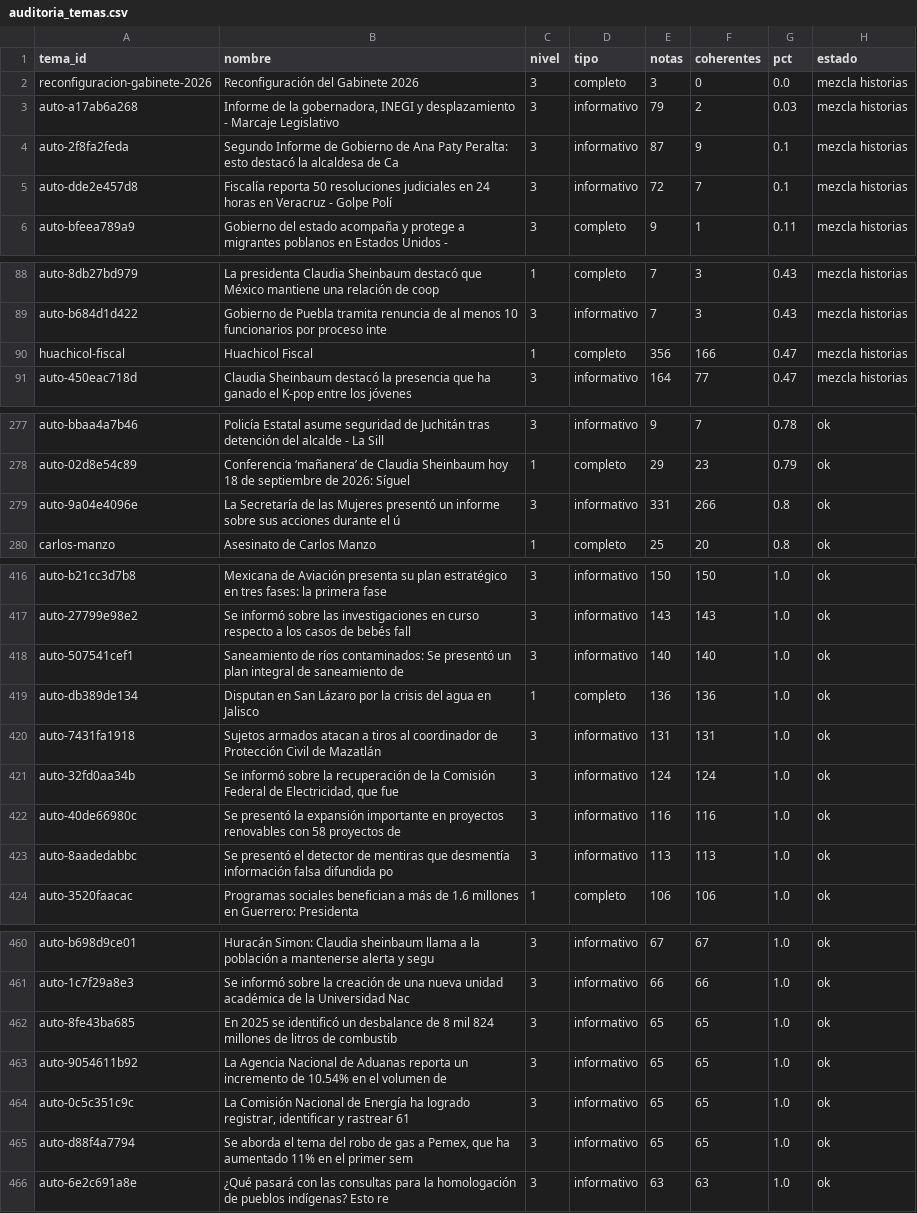
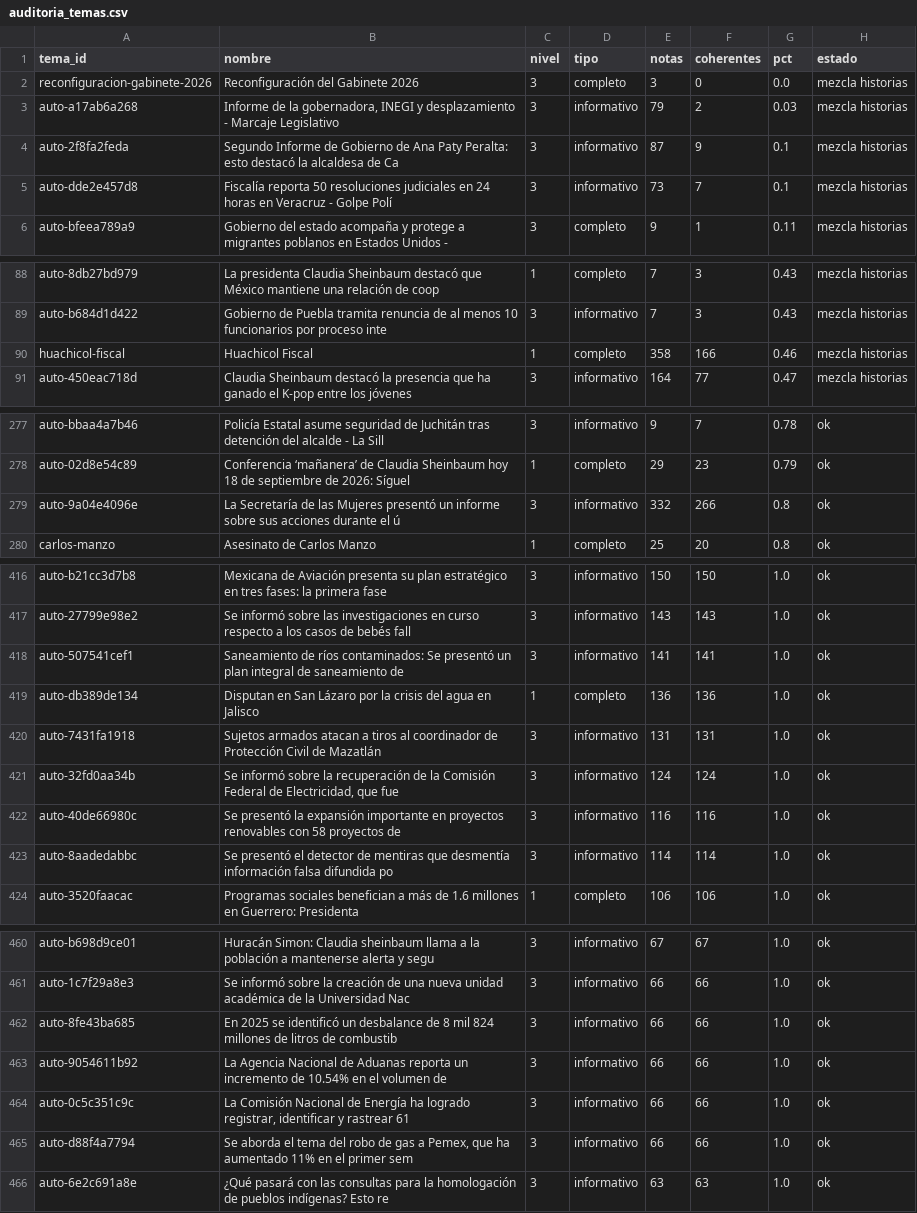
Before and after one commit to OckarLezama/ecosistema-politico, a CSV file: data/auditoria_temas.csv, drawn as a sheet; only a part is shown, gaps mark what is left out.

```diff
--- a/data/auditoria_temas.csv
+++ b/data/auditoria_temas.csv
@@ -4,3 +4,3 @@ auto-a17ab6a268,"Informe de la gobernadora, INEGI y desplazamiento - Marcaje Leg
 auto-2f8fa2feda,Segundo Informe de Gobierno de Ana Paty Peralta: esto destacó la alcaldesa de Ca,3,informativo,87,9,0.1,mezcla historias
-auto-dde2e457d8,Fiscalía reporta 50 resoluciones judiciales en 24 horas en Veracruz - Golpe Polí,3,informativo,72,7,0.1,mezcla historias
+auto-dde2e457d8,Fiscalía reporta 50 resoluciones judiciales en 24 horas en Veracruz - Golpe Polí,3,informativo,73,7,0.1,mezcla historias
 auto-bfeea789a9,Gobierno del estado acompaña y protege a migrantes poblanos en Estados Unidos - ,3,completo,9,1,0.11,mezcla historias
@@ -89,3 +89,3 @@ auto-8db27bd979,La presidenta Claudia Sheinbaum destacó que México mantiene un
 auto-b684d1d422,Gobierno de Puebla tramita renuncia de al menos 10 funcionarios por proceso inte,3,informativo,7,3,0.43,mezcla historias
-huachicol-fiscal,Huachicol Fiscal,1,completo,356,166,0.47,mezcla historias
+huachicol-fiscal,Huachicol Fiscal,1,completo,358,166,0.46,mezcla historias
 auto-450eac718d,Claudia Sheinbaum destacó la presencia que ha ganado el K-pop entre los jóvenes ,3,informativo,164,77,0.47,mezcla historias
@@ -278,3 +278,3 @@ auto-bbaa4a7b46,Policía Estatal asume seguridad de Juchitán tras detención de
 auto-02d8e54c89,Conferencia ‘mañanera’ de Claudia Sheinbaum hoy 18 de septiembre de 2026: Síguel,1,completo,29,23,0.79,ok
-auto-9a04e4096e,La Secretaría de las Mujeres presentó un informe sobre sus acciones durante el ú,3,informativo,331,266,0.8,ok
+auto-9a04e4096e,La Secretaría de las Mujeres presentó un informe sobre sus acciones durante el ú,3,informativo,332,266,0.8,ok
 carlos-manzo,Asesinato de Carlos Manzo,1,completo,25,20,0.8,ok
@@ -417,3 +417,3 @@ auto-b21cc3d7b8,Mexicana de Aviación presenta su plan estratégico en tres fase
 auto-27799e98e2,Se informó sobre las investigaciones en curso respecto a los casos de bebés fall,3,informativo,143,143,1.0,ok
-auto-507541cef1,Saneamiento de ríos contaminados: Se presentó un plan integral de saneamiento de,3,informativo,140,140,1.0,ok
+auto-507541cef1,Saneamiento de ríos contaminados: Se presentó un plan integral de saneamiento de,3,informativo,141,141,1.0,ok
 auto-db389de134,Disputan en San Lázaro por la crisis del agua en Jalisco,1,completo,136,136,1.0,ok
@@ -422,3 +422,3 @@ auto-32fd0aa34b,"Se informó sobre la recuperación de la Comisión Federal de E
 auto-40de66980c,Se presentó la expansión importante en proyectos renovables con 58 proyectos de ,3,informativo,116,116,1.0,ok
-auto-8aadedabbc,Se presentó el detector de mentiras que desmentía información falsa difundida po,3,informativo,113,113,1.0,ok
+auto-8aadedabbc,Se presentó el detector de mentiras que desmentía información falsa difundida po,3,informativo,114,114,1.0,ok
 auto-3520faacac,Programas sociales benefician a más de 1.6 millones en Guerrero: Presidenta,1,completo,106,106,1.0,ok
@@ -461,6 +461,6 @@ auto-b698d9ce01,Huracán Simon: Claudia sheinbaum llama a la población a manten
 auto-1c7f29a8e3,Se informó sobre la creación de una nueva unidad académica de la Universidad Nac,3,informativo,66,66,1.0,ok
-auto-8fe43ba685,En 2025 se identificó un desbalance de 8 mil 824 millones de litros de combustib,3,informativo,65,65,1.0,ok
-auto-9054611b92,La Agencia Nacional de Aduanas reporta un incremento de 10.54% en el volumen de ,3,informativo,65,65,1.0,ok
-auto-0c5c351c9c,"La Comisión Nacional de Energía ha logrado registrar, identificar y rastrear 61 ",3,informativo,65,65,1.0,ok
-auto-d88f4a7794,"Se aborda el tema del robo de gas a Pemex, que ha aumentado 11% en el primer sem",3,informativo,65,65,1.0,ok
+auto-8fe43ba685,En 2025 se identificó un desbalance de 8 mil 824 millones de litros de combustib,3,informativo,66,66,1.0,ok
+auto-9054611b92,La Agencia Nacional de Aduanas reporta un incremento de 10.54% en el volumen de ,3,informativo,66,66,1.0,ok
+auto-0c5c351c9c,"La Comisión Nacional de Energía ha logrado registrar, identificar y rastrear 61 ",3,informativo,66,66,1.0,ok
+auto-d88f4a7794,"Se aborda el tema del robo de gas a Pemex, que ha aumentado 11% en el primer sem",3,informativo,66,66,1.0,ok
 auto-6e2c691a8e,¿Qué pasará con las consultas para la homologación de pueblos indígenas? Esto re,3,informativo,63,63,1.0,ok
```
Also changed, not shown: data/auditoria_actores.csv, data/puntos_inflexion.csv, 4 other files.
